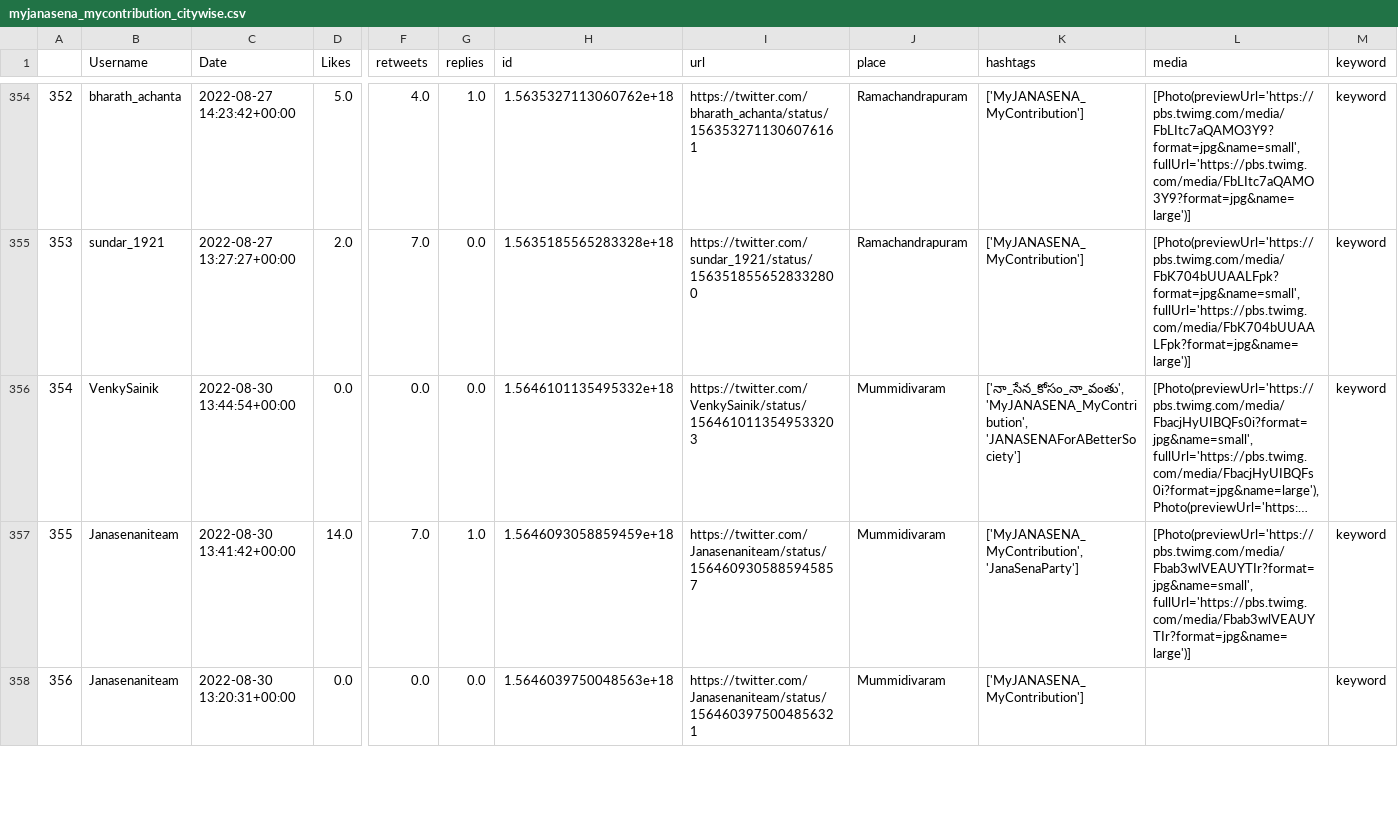
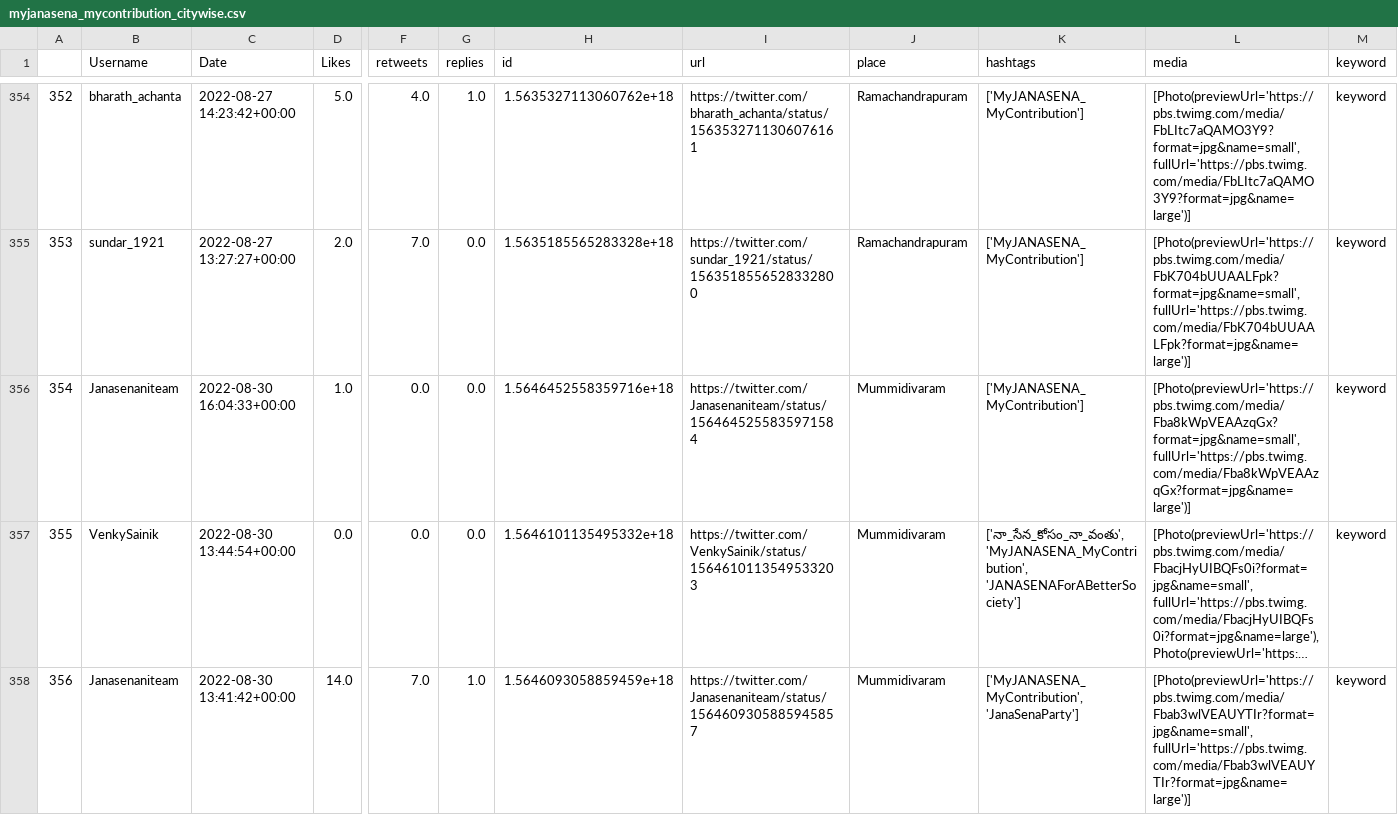
Before and after one commit to harishindl/janasenatweetdashboard, a CSV file: myjanasena_mycontribution_citywise.csv, drawn as a sheet; only a part is shown, gaps mark what is left out; the shorter side is filled out with more unchanged rows; long unchanged cells end in …; addresses are those after the commit; rows hold the shown columns only; the diff covers the shown part only; the diff names each change by its address in the sheet, - before the commit and + after, or states it on an @@ line.

Commit message:
committing files

```diff
--- a/myjanasena_mycontribution_citywise.csv
+++ b/myjanasena_mycontribution_citywise.csv
+row 356: 354 | Janasenaniteam | 2022-08-30 16:04:33+00:00 | 1.0 | 0.0 | 0.0 | 1.5646452558359716e+18 | https://twitter.com/Janasenaniteam/status/1564645255835971584 | Mummidivaram | ['MyJANASENA_MyContribution'] | [Photo(previewUrl='https://pbs.twimg.com/media/Fba8kWpVEAAzqGx?format=jpg&name=small', fullUrl='https://pbs.twimg.com/media/Fba8kWpVEAAzqGx?format=jpg&name=large')] | keyword
@@ column A renumbered from row 357 down @@
```
Also changed, not shown: 4 added rows and 43 edited cells elsewhere in this file.
